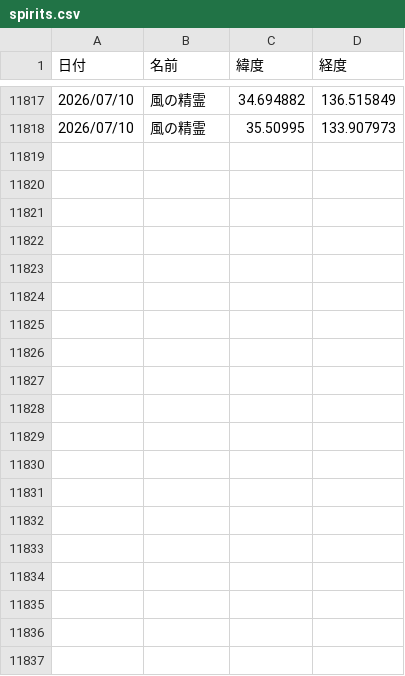
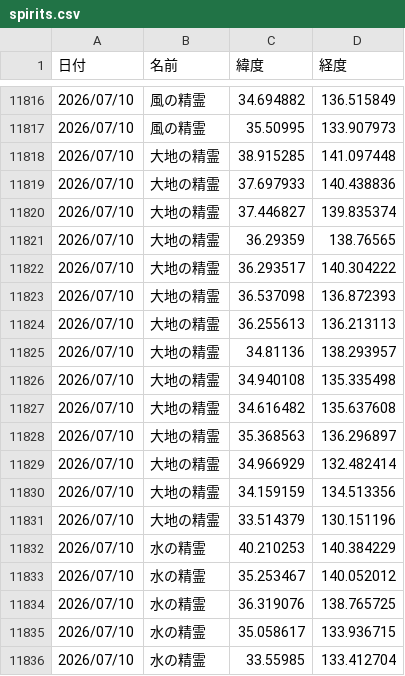
Before and after one commit to griever-0120/maboroshi, a CSV file: spirits.csv, drawn as a sheet; only a part is shown, gaps mark what is left out; the diff covers the shown part only.

```diff
--- a/spirits.csv
+++ b/spirits.csv
@@ -11818 +11817,20 @@
 2026/07/10,風の精霊,35.50995,133.907973
+2026/07/10,大地の精霊,38.915285,141.097448
+2026/07/10,大地の精霊,37.697933,140.438836
+2026/07/10,大地の精霊,37.446827,139.835374
+2026/07/10,大地の精霊,36.29359,138.76565
+2026/07/10,大地の精霊,36.293517,140.304222
+2026/07/10,大地の精霊,36.537098,136.872393
+2026/07/10,大地の精霊,36.255613,136.213113
+2026/07/10,大地の精霊,34.81136,138.293957
+2026/07/10,大地の精霊,34.940108,135.335498
+2026/07/10,大地の精霊,34.616482,135.637608
+2026/07/10,大地の精霊,35.368563,136.296897
+2026/07/10,大地の精霊,34.966929,132.482414
+2026/07/10,大地の精霊,34.159159,134.513356
+2026/07/10,大地の精霊,33.514379,130.151196
+2026/07/10,水の精霊,40.210253,140.384229
+2026/07/10,水の精霊,35.253467,140.052012
+2026/07/10,水の精霊,36.319076,138.765725
+2026/07/10,水の精霊,35.058617,133.936715
+2026/07/10,水の精霊,33.55985,133.412704
```
Also changed, not shown: 24 added rows elsewhere in this file.
